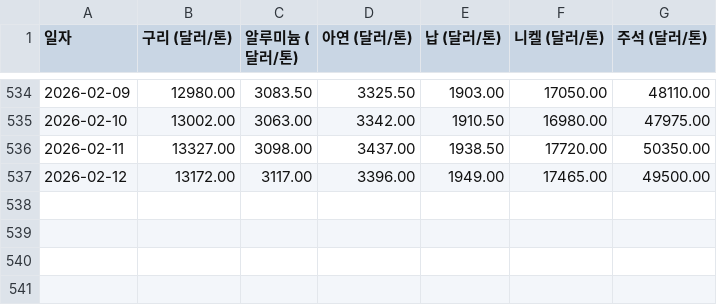
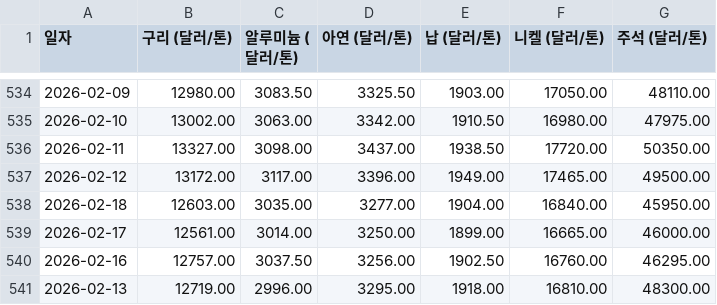
Before and after one commit to ko-hoon/price-dashboard, a CSV file: data/daily_no_metal_data.csv, drawn as a sheet; only a part is shown, gaps mark what is left out.

```diff
--- a/data/daily_no_metal_data.csv
+++ b/data/daily_no_metal_data.csv
@@ -537 +537,5 @@
 2026-02-12,13172.00,3117.00,3396.00,1949.00,17465.00,49500.00
+2026-02-18,12603.00,3035.00,3277.00,1904.00,16840.00,45950.00
+2026-02-17,12561.00,3014.00,3250.00,1899.00,16665.00,46000.00
+2026-02-16,12757.00,3037.50,3256.00,1902.50,16760.00,46295.00
+2026-02-13,12719.00,2996.00,3295.00,1918.00,16810.00,48300.00
```
Also changed, not shown: data/daily_oil_data.csv, data/dollar_won_rate_data.csv.
